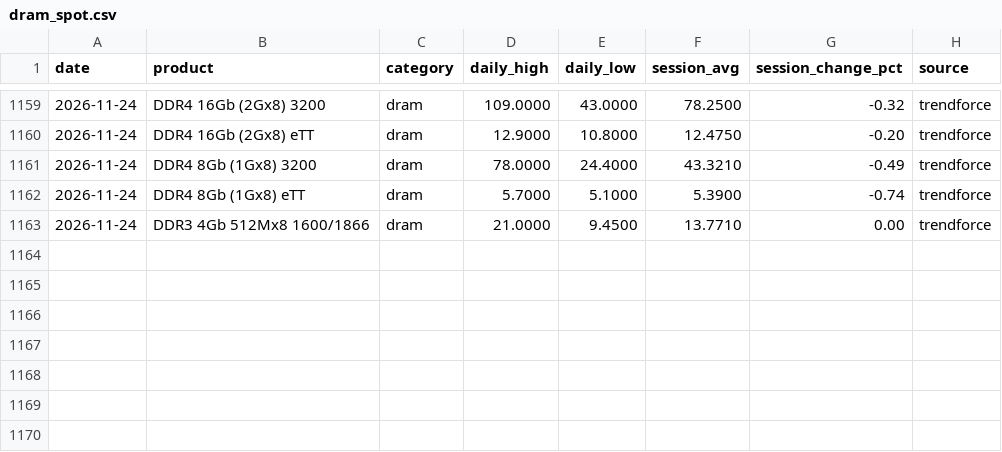
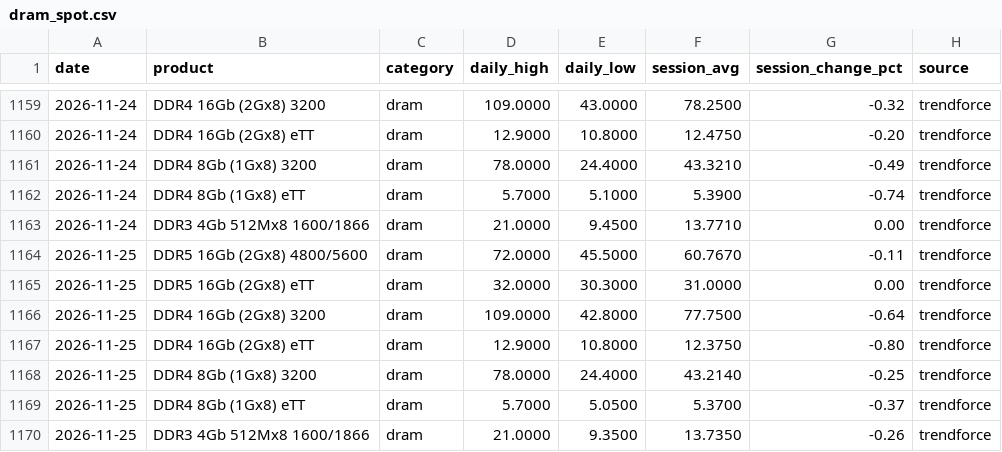
Before and after one commit to karakotaram/memory-spot-tracker, a CSV file: docs/data/dram_spot.csv, drawn as a sheet; only a part is shown, gaps mark what is left out; the diff names each change by its address in the sheet, - before the commit and + after, or states it on an @@ line.

```diff
--- a/docs/data/dram_spot.csv
+++ b/docs/data/dram_spot.csv
+row 1164: 2026-11-25 | DDR5 16Gb (2Gx8) 4800/5600 | dram | 72.0000 | 45.5000 | 60.7670 | -0.11 | trendforce
+row 1165: 2026-11-25 | DDR5 16Gb (2Gx8) eTT | dram | 32.0000 | 30.3000 | 31.0000 | 0.00 | trendforce
+row 1166: 2026-11-25 | DDR4 16Gb (2Gx8) 3200 | dram | 109.0000 | 42.8000 | 77.7500 | -0.64 | trendforce
+row 1167: 2026-11-25 | DDR4 16Gb (2Gx8) eTT | dram | 12.9000 | 10.8000 | 12.3750 | -0.80 | trendforce
+row 1168: 2026-11-25 | DDR4 8Gb (1Gx8) 3200 | dram | 78.0000 | 24.4000 | 43.2140 | -0.25 | trendforce
+row 1169: 2026-11-25 | DDR4 8Gb (1Gx8) eTT | dram | 5.7000 | 5.0500 | 5.3700 | -0.37 | trendforce
+row 1170: 2026-11-25 | DDR3 4Gb 512Mx8 1600/1866 | dram | 21.0000 | 9.3500 | 13.7350 | -0.26 | trendforce
```
Also changed, not shown: data/dram_spot.csv, 2 other files.
